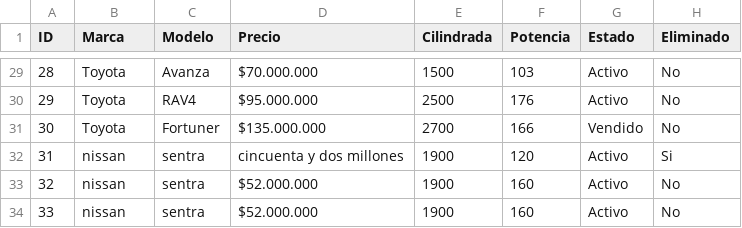
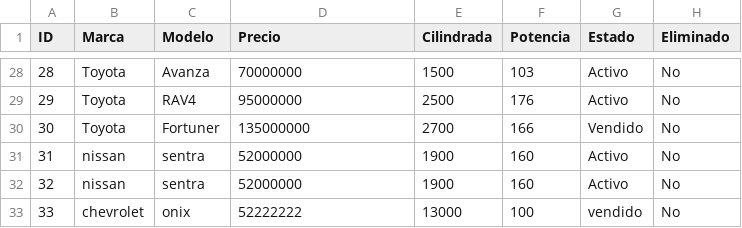
Before and after one commit to Kevincue12/ProyectosCarrosFastAPI, a CSV file: carros.csv, drawn as a sheet; only a part is shown, gaps mark what is left out; removed rows and columns are numbered as before the commit, all else as after; the diff covers the shown part only; the diff names each change by its address in the sheet, - before the commit and + after, or states it on an @@ line.

```diff
--- a/carros.csv
+++ b/carros.csv
-D28 (Precio): $70.000.000
+D28 (Precio): 70000000
-D29 (Precio): $95.000.000
+D29 (Precio): 95000000
-D30 (Precio): $135.000.000
+D30 (Precio): 135000000
-row 32: 31 | nissan | sentra | cincuenta y dos millones | 1900 | 120 | Activo | Si
@@ column A (ID) renumbered between rows 31 and 32 @@
-D31:D32 (Precio): $52.000.000
+D31:D32 (Precio): 52000000
+row 33: 33 | chevrolet | onix | 52222222 | 13000 | 100 | vendido | No
```
Also changed, not shown: 1 removed row and 26 edited cells elsewhere in this file, 3 other files.
